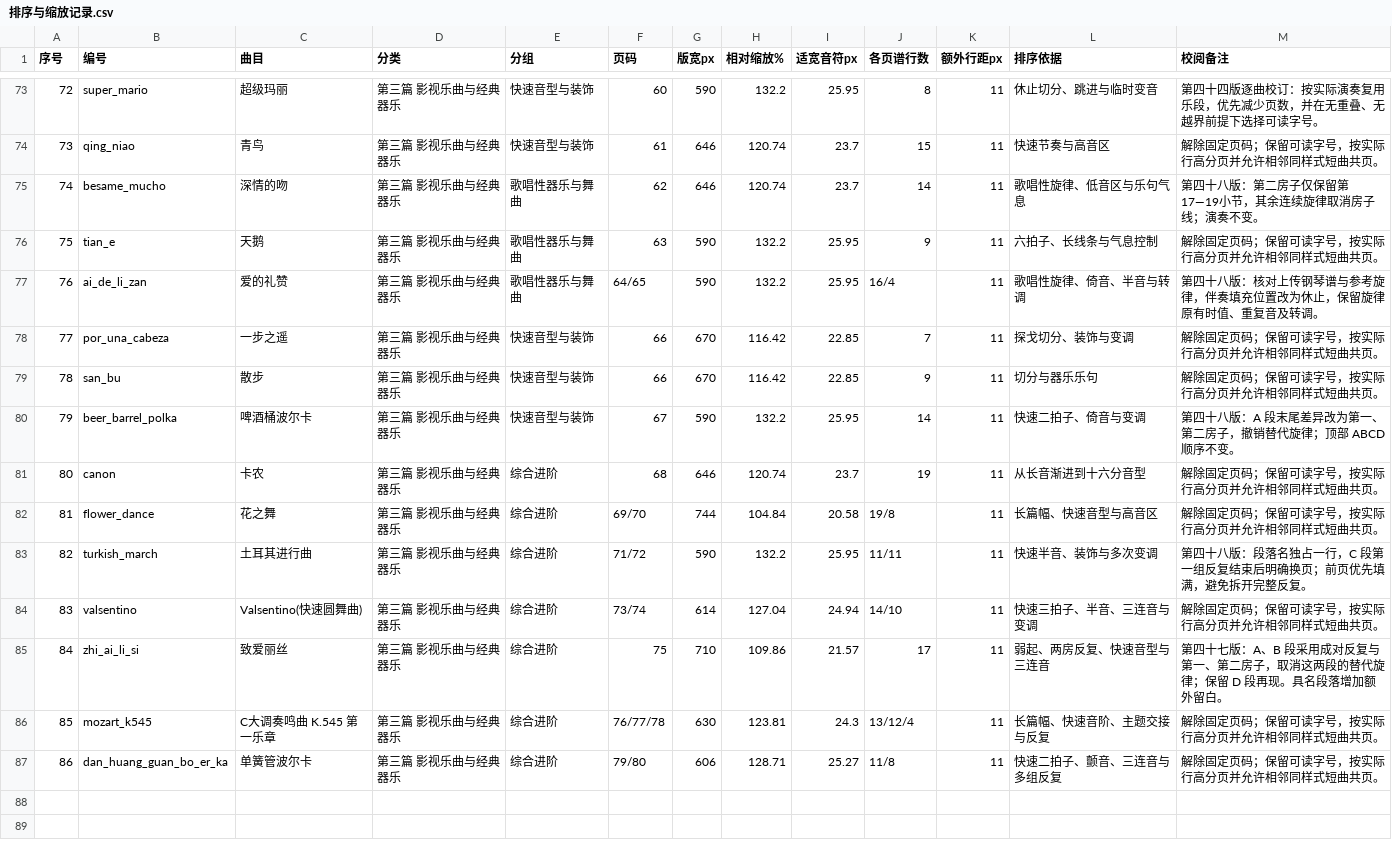
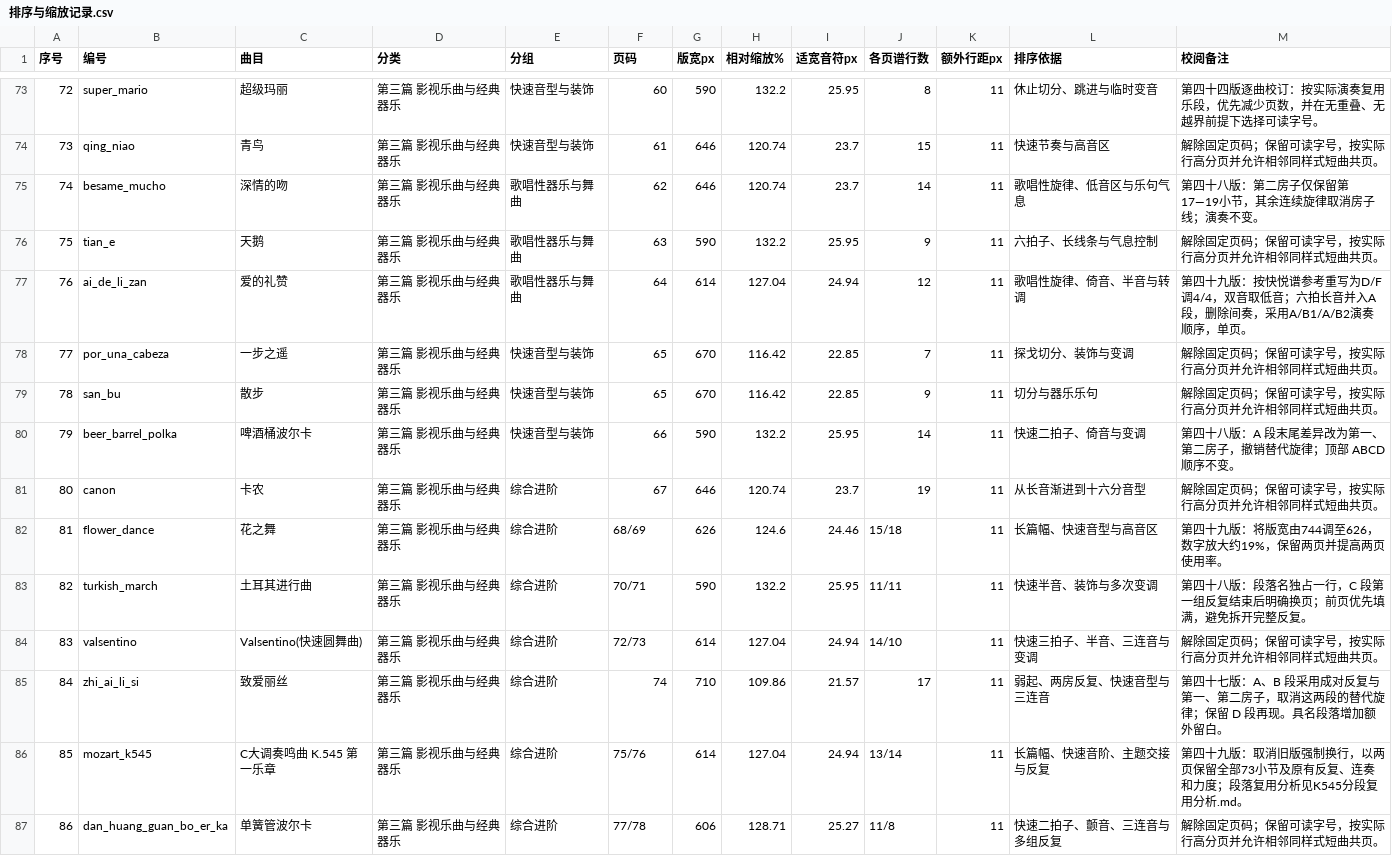
Before and after one commit to huazhechen/m3n, a CSV file: scorebook/排序与缩放记录.csv, drawn as a sheet; only a part is shown, gaps mark what is left out.

Commit message:
fix: rewrite Salut melody and improve instrumental score layouts

```diff
--- a/scorebook/排序与缩放记录.csv
+++ b/scorebook/排序与缩放记录.csv
@@ -76,12 +76,12 @@
 "75","tian_e","天鹅","第三篇　影视乐曲与经典器乐","歌唱性器乐与舞曲","63","590","132.2","25.95","9","11","六拍子、长线条与气息控制","解除固定页码；保留可读字号，按实际行高分页并允许相邻同样式短曲共页。"
-"76","ai_de_li_zan","爱的礼赞","第三篇　影视乐曲与经典器乐","歌唱性器乐与舞曲","64/65","590","132.2","25.95","16/4","11","歌唱性旋律、倚音、半音与转调","第四十八版：核对上传钢琴谱与参考旋律，伴奏填充位置改为休止，保留旋律原有时值、重复音及转调。"
-"77","por_una_cabeza","一步之遥","第三篇　影视乐曲与经典器乐","快速音型与装饰","66","670","116.42","22.85","7","11","探戈切分、装饰与变调","解除固定页码；保留可读字号，按实际行高分页并允许相邻同样式短曲共页。"
-"78","san_bu","散步","第三篇　影视乐曲与经典器乐","快速音型与装饰","66","670","116.42","22.85","9","11","切分与器乐乐句","解除固定页码；保留可读字号，按实际行高分页并允许相邻同样式短曲共页。"
-"79","beer_barrel_polka","啤酒桶波尔卡","第三篇　影视乐曲与经典器乐","快速音型与装饰","67","590","132.2","25.95","14","11","快速二拍子、倚音与变调","第四十八版：A 段末尾差异改为第一、第二房子，撤销替代旋律；顶部 ABCD 顺序不变。"
-"80","canon","卡农","第三篇　影视乐曲与经典器乐","综合进阶","68","646","120.74","23.7","19","11","从长音渐进到十六分音型","解除固定页码；保留可读字号，按实际行高分页并允许相邻同样式短曲共页。"
-"81","flower_dance","花之舞","第三篇　影视乐曲与经典器乐","综合进阶","69/70","744","104.84","20.58","19/8","11","长篇幅、快速音型与高音区","解除固定页码；保留可读字号，按实际行高分页并允许相邻同样式短曲共页。"
-"82","turkish_march","土耳其进行曲","第三篇　影视乐曲与经典器乐","综合进阶","71/72","590","132.2","25.95","11/11","11","快速半音、装饰与多次变调","第四十八版：段落名独占一行，C 段第一组反复结束后明确换页；前页优先填满，避免拆开完整反复。"
-"83","valsentino","Valsentino(快速圆舞曲)","第三篇　影视乐曲与经典器乐","综合进阶","73/74","614","127.04","24.94","14/10","11","快速三拍子、半音、三连音与变调","解除固定页码；保留可读字号，按实际行高分页并允许相邻同样式短曲共页。"
-"84","zhi_ai_li_si","致爱丽丝","第三篇　影视乐曲与经典器乐","综合进阶","75","710","109.86","21.57","17","11","弱起、两房反复、快速音型与三连音","第四十七版：A、B 段采用成对反复与第一、第二房子，取消这两段的替代旋律；保留 D 段再现。具名段落增加额外留白。"
-"85","mozart_k545","C大调奏鸣曲 K.545 第一乐章","第三篇　影视乐曲与经典器乐","综合进阶","76/77/78","630","123.81","24.3","13/12/4","11","长篇幅、快速音阶、主题交接与反复","解除固定页码；保留可读字号，按实际行高分页并允许相邻同样式短曲共页。"
-"86","dan_huang_guan_bo_er_ka","单簧管波尔卡","第三篇　影视乐曲与经典器乐","综合进阶","79/80","606","128.71","25.27","11/8","11","快速二拍子、颤音、三连音与多组反复","解除固定页码；保留可读字号，按实际行高分页并允许相邻同样式短曲共页。"
+"76","ai_de_li_zan","爱的礼赞","第三篇　影视乐曲与经典器乐","歌唱性器乐与舞曲","64","614","127.04","24.94","12","11","歌唱性旋律、倚音、半音与转调","第四十九版：按快悦谱参考重写为D/F调4/4，双音取低音；六拍长音并入A段，删除间奏，采用A/B1/A/B2演奏顺序，单页。"
+"77","por_una_cabeza","一步之遥","第三篇　影视乐曲与经典器乐","快速音型与装饰","65","670","116.42","22.85","7","11","探戈切分、装饰与变调","解除固定页码；保留可读字号，按实际行高分页并允许相邻同样式短曲共页。"
+"78","san_bu","散步","第三篇　影视乐曲与经典器乐","快速音型与装饰","65","670","116.42","22.85","9","11","切分与器乐乐句","解除固定页码；保留可读字号，按实际行高分页并允许相邻同样式短曲共页。"
+"79","beer_barrel_polka","啤酒桶波尔卡","第三篇　影视乐曲与经典器乐","快速音型与装饰","66","590","132.2","25.95","14","11","快速二拍子、倚音与变调","第四十八版：A 段末尾差异改为第一、第二房子，撤销替代旋律；顶部 ABCD 顺序不变。"
+"80","canon","卡农","第三篇　影视乐曲与经典器乐","综合进阶","67","646","120.74","23.7","19","11","从长音渐进到十六分音型","解除固定页码；保留可读字号，按实际行高分页并允许相邻同样式短曲共页。"
+"81","flower_dance","花之舞","第三篇　影视乐曲与经典器乐","综合进阶","68/69","626","124.6","24.46","15/18","11","长篇幅、快速音型与高音区","第四十九版：将版宽由744调至626，数字放大约19%，保留两页并提高两页使用率。"
+"82","turkish_march","土耳其进行曲","第三篇　影视乐曲与经典器乐","综合进阶","70/71","590","132.2","25.95","11/11","11","快速半音、装饰与多次变调","第四十八版：段落名独占一行，C 段第一组反复结束后明确换页；前页优先填满，避免拆开完整反复。"
+"83","valsentino","Valsentino(快速圆舞曲)","第三篇　影视乐曲与经典器乐","综合进阶","72/73","614","127.04","24.94","14/10","11","快速三拍子、半音、三连音与变调","解除固定页码；保留可读字号，按实际行高分页并允许相邻同样式短曲共页。"
+"84","zhi_ai_li_si","致爱丽丝","第三篇　影视乐曲与经典器乐","综合进阶","74","710","109.86","21.57","17","11","弱起、两房反复、快速音型与三连音","第四十七版：A、B 段采用成对反复与第一、第二房子，取消这两段的替代旋律；保留 D 段再现。具名段落增加额外留白。"
+"85","mozart_k545","C大调奏鸣曲 K.545 第一乐章","第三篇　影视乐曲与经典器乐","综合进阶","75/76","614","127.04","24.94","13/14","11","长篇幅、快速音阶、主题交接与反复","第四十九版：取消旧版强制换行，以两页保留全部73小节及原有反复、连奏和力度；段落复用分析见K545分段复用分析.md。"
+"86","dan_huang_guan_bo_er_ka","单簧管波尔卡","第三篇　影视乐曲与经典器乐","综合进阶","77/78","606","128.71","25.27","11/8","11","快速二拍子、颤音、三连音与多组反复","解除固定页码；保留可读字号，按实际行高分页并允许相邻同样式短曲共页。"
```
Also changed, not shown: 15 other files.
